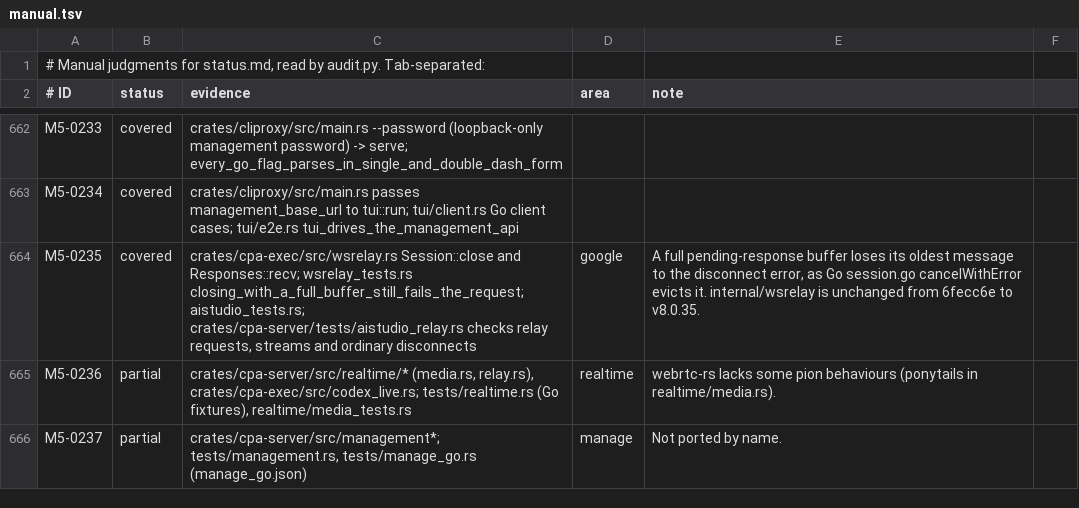
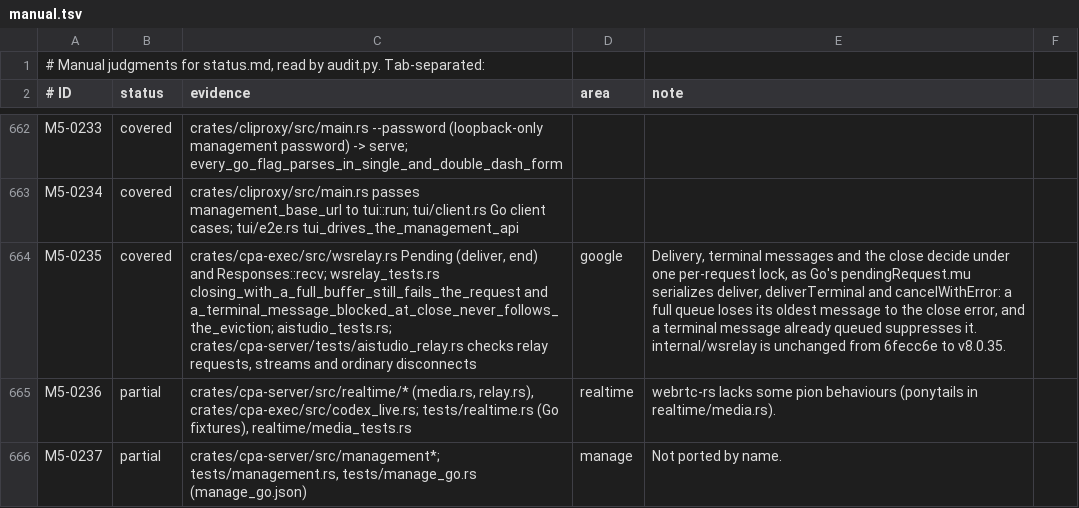
Before and after one commit to DarkEden-coding/sub-api-proxy, a TSV file: docs/parity-audit/manual.tsv, drawn as a sheet; only a part is shown, gaps mark what is left out; the diff names each change by its address in the sheet, - before the commit and + after, or states it on an @@ line.

Commit message:
fix(wsrelay): serialize delivery and close per request
A terminal message blocked on a full queue when the session closed could
still land after the close evicted a chunk, so a truncated answer ended
as a success. Each request is now a bounded queue whose delivery, terminal
and close decisions share one lock, as Go's pendingRequest.mu serializes
deliver, deliverTerminal and cancelWithError: once the close commits its
error, earlier deliveries are rejected, and a terminal message already
queued suppresses the error.

```diff
--- a/docs/parity-audit/manual.tsv
+++ b/docs/parity-audit/manual.tsv
-C664 (evidence): crates/cpa-exec/src/wsrelay.rs Session::close and Responses::recv; wsrelay_tests.rs closing_with_a_full_buffer_still_fails_the_request; aistudio_tests.rs; crates/cpa-server/tests/aistudio_relay.rs…
+C664 (evidence): crates/cpa-exec/src/wsrelay.rs Pending (deliver, end) and Responses::recv; wsrelay_tests.rs closing_with_a_full_buffer_still_fails_the_request and a_terminal_message_blocked_at_close_never_follows_the_eviction; aistudio_tests.rs; crates/cpa-server/tests/aistudio_relay.rs…
-E664 (note): A full pending-response buffer loses its oldest message to the disconnect error, as Go session.go cancelWithError evicts it. internal/wsrelay…
+E664 (note): Delivery, terminal messages and the close decide under one per-request lock, as Go's pendingRequest.mu serializes deliver, deliverTerminal and cancelWithError: a full queue loses its oldest message to the close error, and a terminal message already queued suppresses it. internal/wsrelay…
```
Also changed, not shown: 2 other files.
